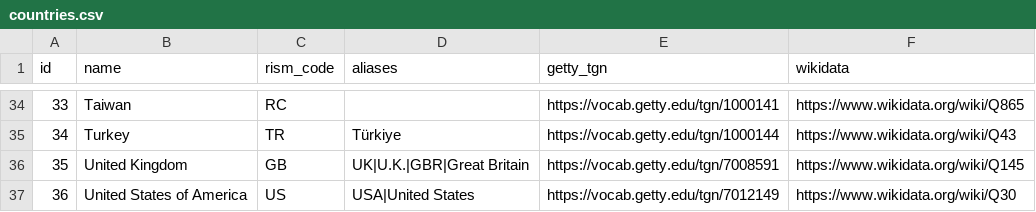
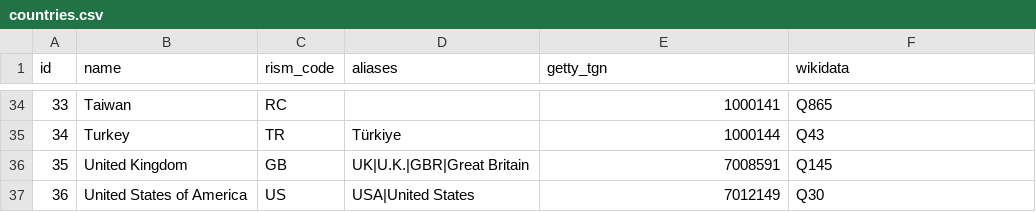
Before and after one commit to DDMAL/CantusDB, a CSV file: django/cantusdb_project/countries.csv, drawn as a sheet; only a part is shown, gaps mark what is left out; the diff covers the shown part only.

```diff
--- a/django/cantusdb_project/countries.csv
+++ b/django/cantusdb_project/countries.csv
@@ -34,4 +34,4 @@ id,name,rism_code,aliases,getty_tgn,wikidata
-33,Taiwan,RC,,https://vocab.getty.edu/tgn/1000141,https://www.wikidata.org/wiki/Q865
-34,Turkey,TR,Türkiye,https://vocab.getty.edu/tgn/1000144,https://www.wikidata.org/wiki/Q43
-35,United Kingdom,GB,UK|U.K.|GBR|Great Britain,https://vocab.getty.edu/tgn/7008591,https://www.wikidata.org/wiki/Q145
-36,United States of America,US,USA|United States,https://vocab.getty.edu/tgn/7012149,https://www.wikidata.org/wiki/Q30
+33,Taiwan,RC,,1000141,Q865
+34,Turkey,TR,Türkiye,1000144,Q43
+35,United Kingdom,GB,UK|U.K.|GBR|Great Britain,7008591,Q145
+36,United States of America,US,USA|United States,7012149,Q30
```
Also changed, not shown: 64 edited cells elsewhere in this file, 22 other files.
